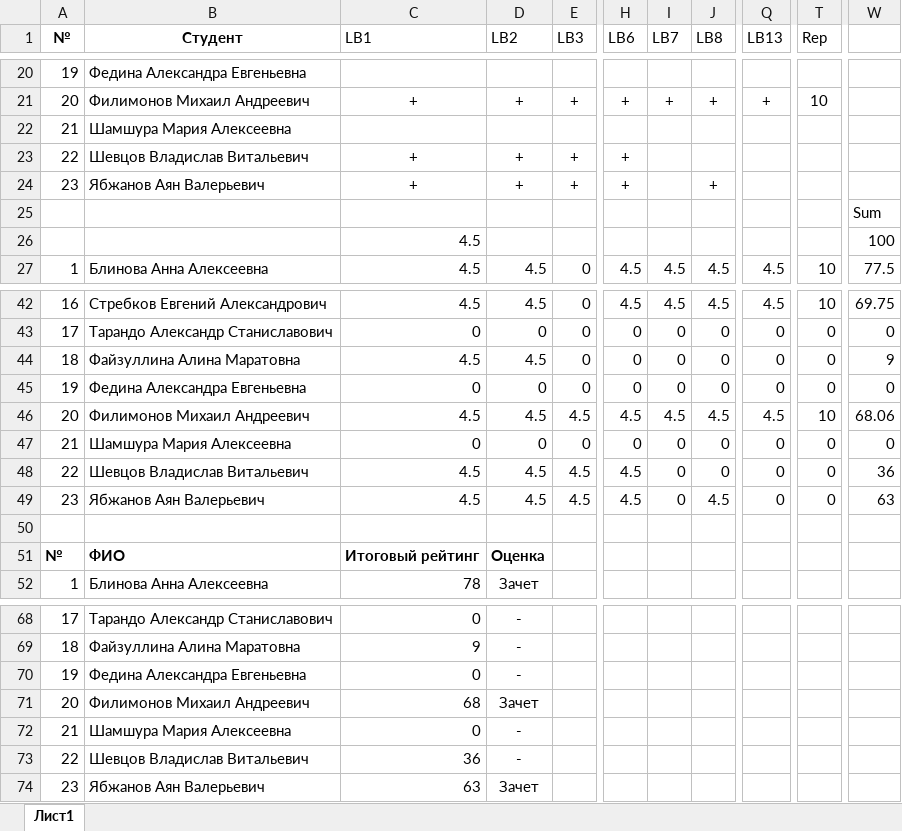
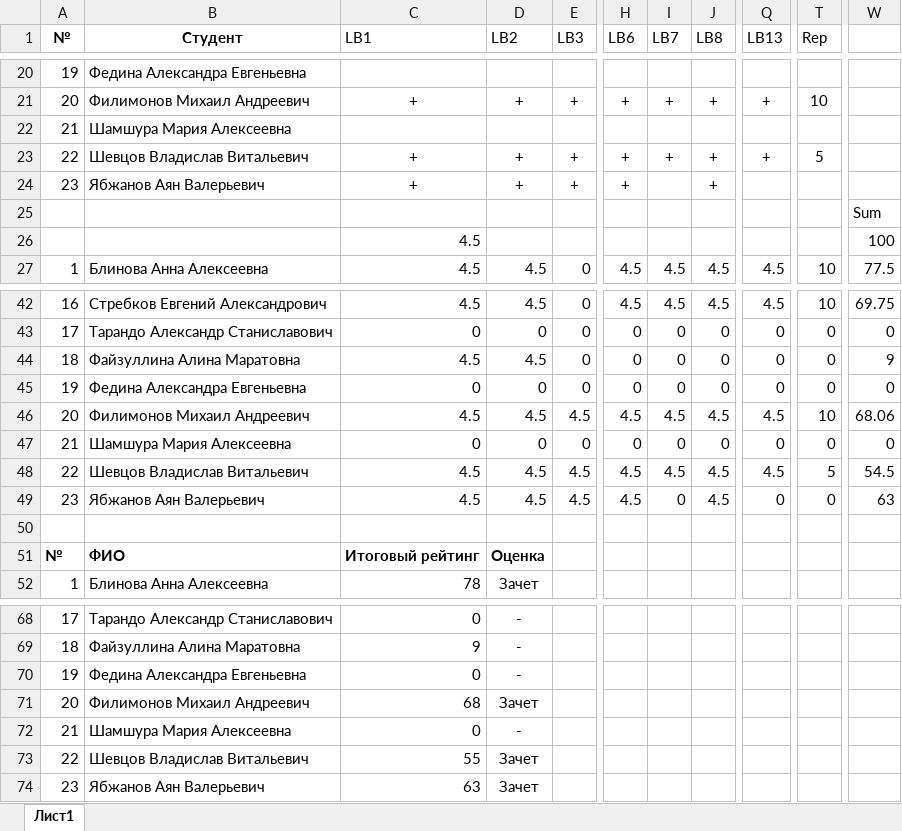
Before and after one commit to VChuzlov/Pascal-labs, an Excel workbook: 2021/scores/4G02/4G02.XLSX, sheet Лист1, drawn as a sheet; only a part is shown, gaps mark what is left out; values as stored, in another font and other column widths than the file's, no borders; the diff names each change by its address in the sheet, - before the commit and + after, or states it on an @@ line.

```diff
--- a/2021/scores/4G02/4G02.XLSX (sheet Лист1)
+++ b/2021/scores/4G02/4G02.XLSX (sheet Лист1)
-I23 (LB7): (empty)
+I23 (LB7): +
-J23 (LB8): (empty)
+J23 (LB8): +
-Q23 (LB13): (empty)
+Q23 (LB13): +
-T23 (Rep): (empty)
+T23 (Rep): 5
-I48 (LB7): 0
+I48 (LB7): 4.5
-J48 (LB8): 0
+J48 (LB8): 4.5
-Q48 (LB13): 0
+Q48 (LB13): 4.5
-T48 (Rep): 0
+T48 (Rep): 5
-W48: 36
+W48: 54.5
-C73 (LB1): 36
+C73 (LB1): 55
-D73 (LB2): -
+D73 (LB2): Зачет
```
Also changed, not shown: 2021/scores/2D01/2D01.xlsx, 2021/scores/2D02/2D02.xlsx, 39 other files.
